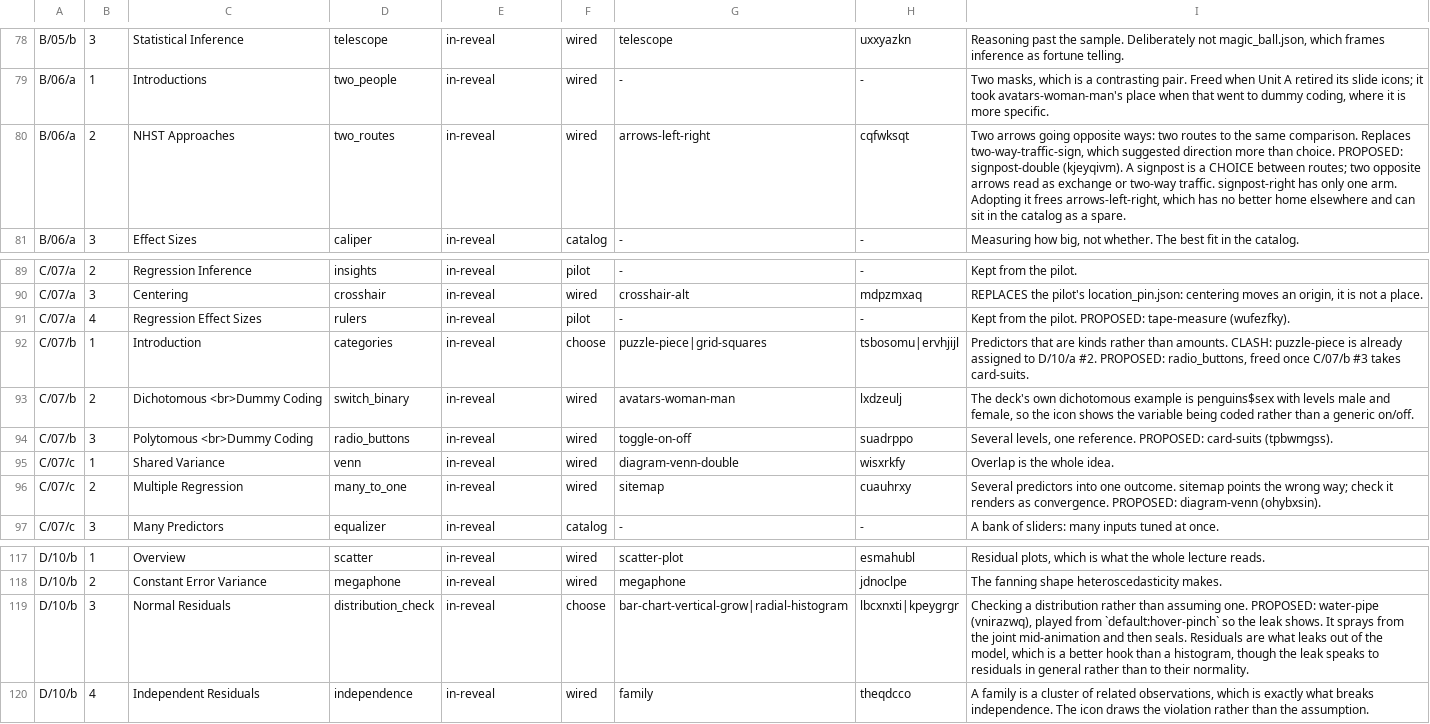
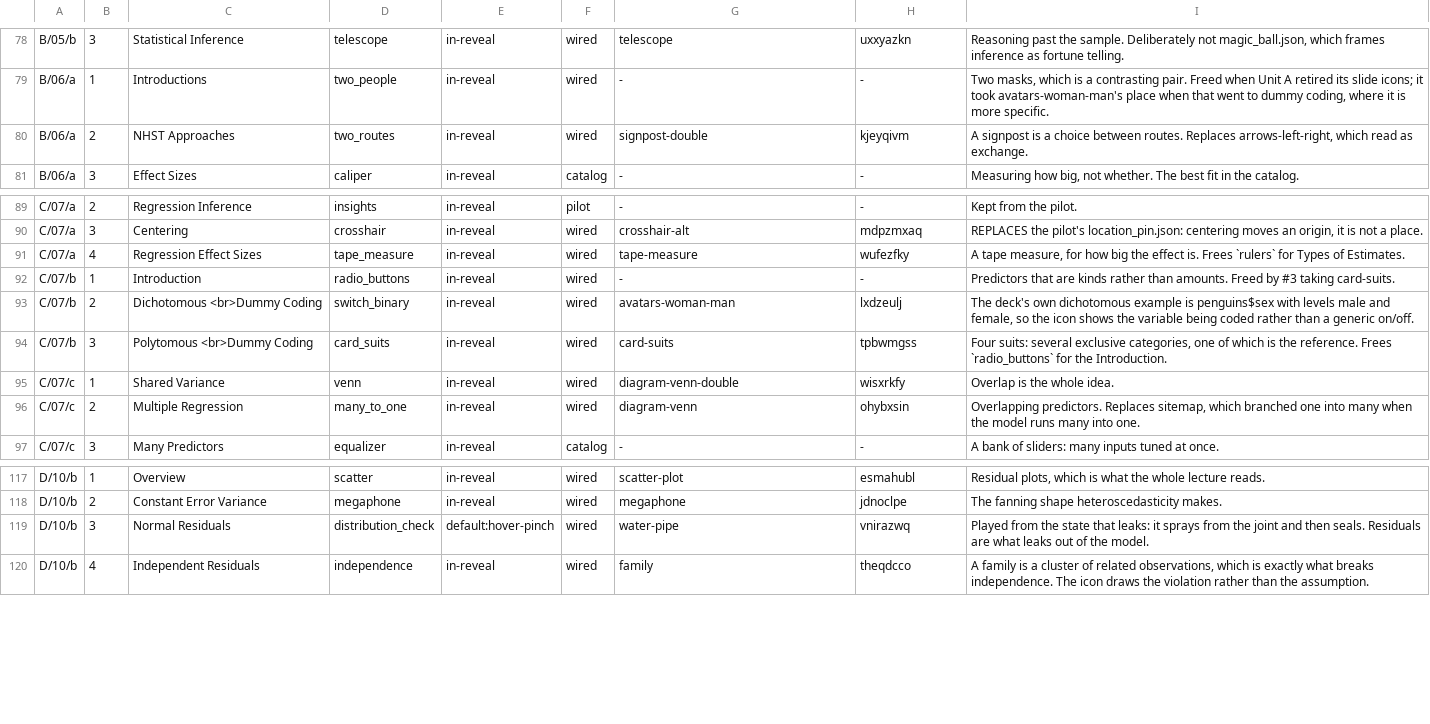
Before and after one commit to jmgirard/psyc790, a TSV file: tools/section-art-map.tsv, drawn as a sheet; only a part is shown, gaps mark what is left out; the diff covers the shown part only.

```diff
--- a/tools/section-art-map.tsv
+++ b/tools/section-art-map.tsv
@@ -79,3 +79,3 @@ B/05/b	3	Statistical Inference	telescope	in-reveal	wired	telescope	uxxyazkn	Reas
 B/06/a	1	Introductions	two_people	in-reveal	wired	-	-	Two masks, which is a contrasting pair. Freed when Unit A retired its slide icons; it took avatars-woman-man's place when that went to dummy coding, where it is more specific.
-B/06/a	2	NHST Approaches	two_routes	in-reveal	wired	arrows-left-right	cqfwksqt	Two arrows going opposite ways: two routes to the same comparison. Replaces two-way-traffic-sign, which suggested direction more than choice. PROPOSED: signpost-double (kjeyqivm). A signpost is a CHOICE between routes; two opposite arrows read as exchange or two-way traffic. signpost-right has only one arm. Adopting it frees arrows-left-right, which has no better home elsewhere and can sit in the catalog as a spare.
+B/06/a	2	NHST Approaches	two_routes	in-reveal	wired	signpost-double	kjeyqivm	A signpost is a choice between routes. Replaces arrows-left-right, which read as exchange.
 B/06/a	3	Effect Sizes	caliper	in-reveal	catalog	-	-	Measuring how big, not whether. The best fit in the catalog.
@@ -90,8 +90,8 @@ C/07/a	2	Regression Inference	insights	in-reveal	pilot	-	-	Kept from the pilot.
 C/07/a	3	Centering	crosshair	in-reveal	wired	crosshair-alt	mdpzmxaq	REPLACES the pilot's location_pin.json: centering moves an origin, it is not a place.
-C/07/a	4	Regression Effect Sizes	rulers	in-reveal	pilot	-	-	Kept from the pilot. PROPOSED: tape-measure (wufezfky).
-C/07/b	1	Introduction	categories	in-reveal	choose	puzzle-piece|grid-squares	tsbosomu|ervhjijl	Predictors that are kinds rather than amounts. CLASH: puzzle-piece is already assigned to D/10/a #2. PROPOSED: radio_buttons, freed once C/07/b #3 takes card-suits.
+C/07/a	4	Regression Effect Sizes	tape_measure	in-reveal	wired	tape-measure	wufezfky	A tape measure, for how big the effect is. Frees `rulers` for Types of Estimates.
+C/07/b	1	Introduction	radio_buttons	in-reveal	wired	-	-	Predictors that are kinds rather than amounts. Freed by #3 taking card-suits.
 C/07/b	2	Dichotomous <br>Dummy Coding	switch_binary	in-reveal	wired	avatars-woman-man	lxdzeulj	The deck's own dichotomous example is penguins$sex with levels male and female, so the icon shows the variable being coded rather than a generic on/off.
-C/07/b	3	Polytomous <br>Dummy Coding	radio_buttons	in-reveal	wired	toggle-on-off	suadrppo	Several levels, one reference. PROPOSED: card-suits (tpbwmgss).
+C/07/b	3	Polytomous <br>Dummy Coding	card_suits	in-reveal	wired	card-suits	tpbwmgss	Four suits: several exclusive categories, one of which is the reference. Frees `radio_buttons` for the Introduction.
 C/07/c	1	Shared Variance	venn	in-reveal	wired	diagram-venn-double	wisxrkfy	Overlap is the whole idea.
-C/07/c	2	Multiple Regression	many_to_one	in-reveal	wired	sitemap	cuauhrxy	Several predictors into one outcome. sitemap points the wrong way; check it renders as convergence. PROPOSED: diagram-venn (ohybxsin).
+C/07/c	2	Multiple Regression	many_to_one	in-reveal	wired	diagram-venn	ohybxsin	Overlapping predictors. Replaces sitemap, which branched one into many when the model runs many into one.
 C/07/c	3	Many Predictors	equalizer	in-reveal	catalog	-	-	A bank of sliders: many inputs tuned at once.
@@ -118,3 +118,3 @@ D/10/b	1	Overview	scatter	in-reveal	wired	scatter-plot	esmahubl	Residual plots,
 D/10/b	2	Constant Error Variance	megaphone	in-reveal	wired	megaphone	jdnoclpe	The fanning shape heteroscedasticity makes.
-D/10/b	3	Normal Residuals	distribution_check	in-reveal	choose	bar-chart-vertical-grow|radial-histogram	lbcxnxti|kpeygrgr	Checking a distribution rather than assuming one. PROPOSED: water-pipe (vnirazwq), played from `default:hover-pinch` so the leak shows. It sprays from the joint mid-animation and then seals. Residuals are what leaks out of the model, which is a better hook than a histogram, though the leak speaks to residuals in general rather than to their normality.
+D/10/b	3	Normal Residuals	distribution_check	default:hover-pinch	wired	water-pipe	vnirazwq	Played from the state that leaks: it sprays from the joint and then seals. Residuals are what leaks out of the model.
 D/10/b	4	Independent Residuals	independence	in-reveal	wired	family	theqdcco	A family is a cluster of related observations, which is exactly what breaks independence. The icon draws the violation rather than the assumption.
```
Also changed, not shown: 32 edited cells elsewhere in this file, 35 other files.
